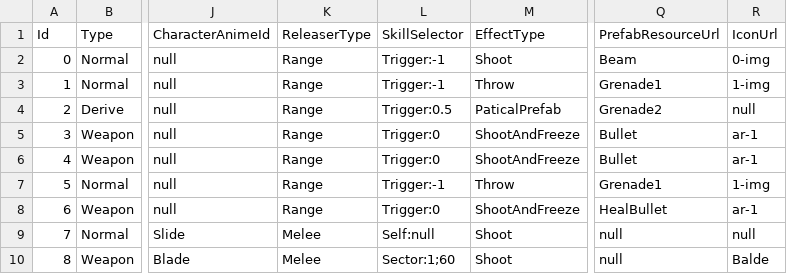
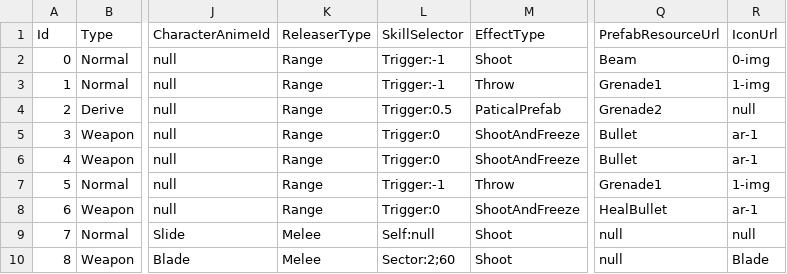
Before and after one commit to Unarimit/my-topdown-shooting-game, a CSV file: Assets/skills.csv, drawn as a sheet; only a part is shown, gaps mark what is left out; the diff names each change by its address in the sheet, - before the commit and + after, or states it on an @@ line.

Commit message:
[Game logic] add slash skill and test

```diff
--- a/Assets/skills.csv
+++ b/Assets/skills.csv
-L10 (SkillSelector): Sector:1;60
+L10 (SkillSelector): Sector:2;60
-R10 (IconUrl): Balde
+R10 (IconUrl): Blade
```
Also changed, not shown: 7 other files.
